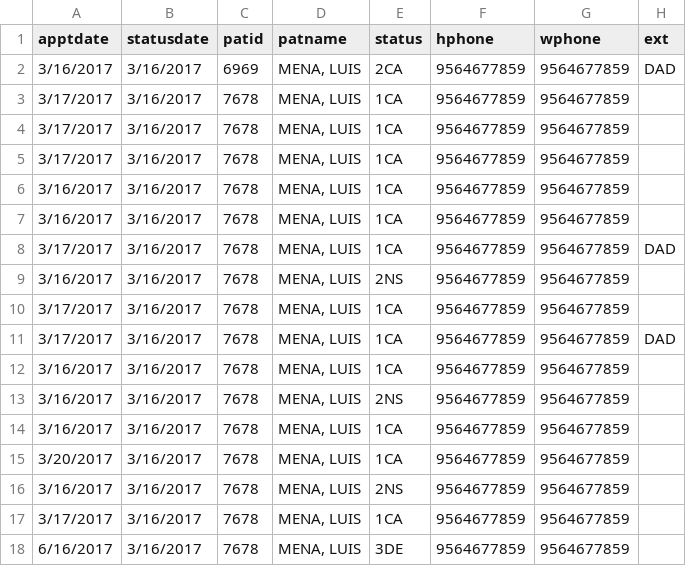
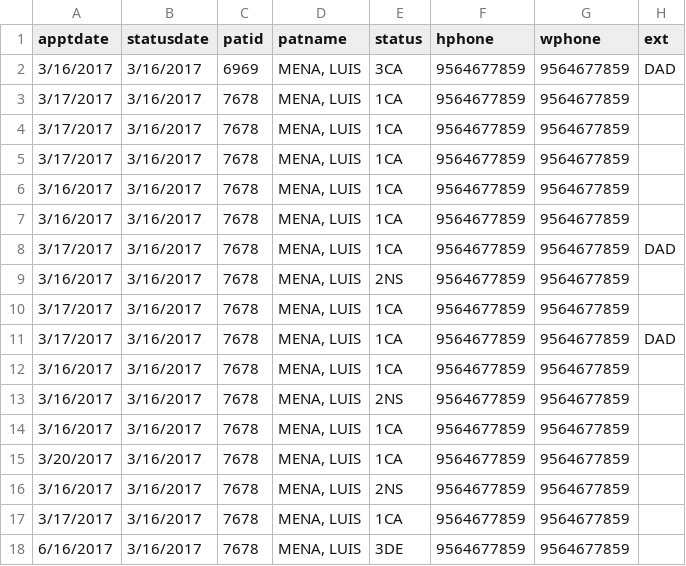
Before and after one commit to rresendez/quick_b, a CSV file: upload/testb.csv, drawn as a sheet; only a part is shown; the diff names each change by its address in the sheet, - before the commit and + after, or states it on an @@ line.

```diff
--- a/upload/testb.csv
+++ b/upload/testb.csv
-E2 (status): 2CA
+E2 (status): 3CA
```
Also changed, not shown: export_test/export csv/Scheduler Appointment Status Report_2.CSV, export_test/export csv/Scheduler Report_2.CSV, 7 other files.
